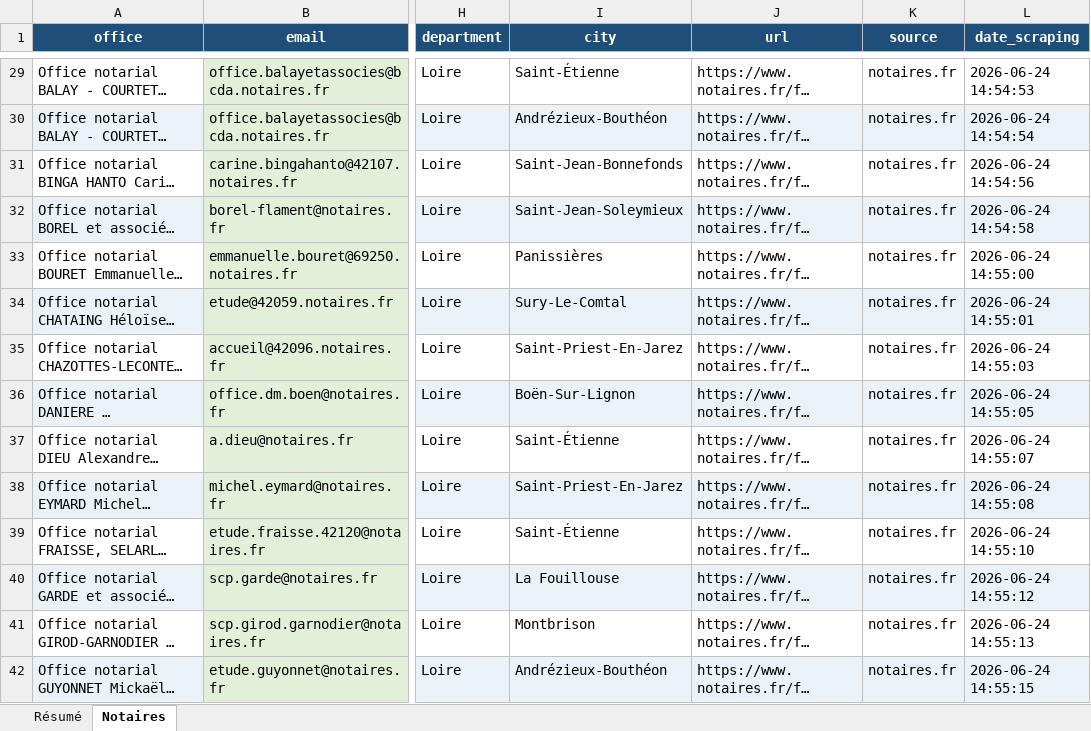
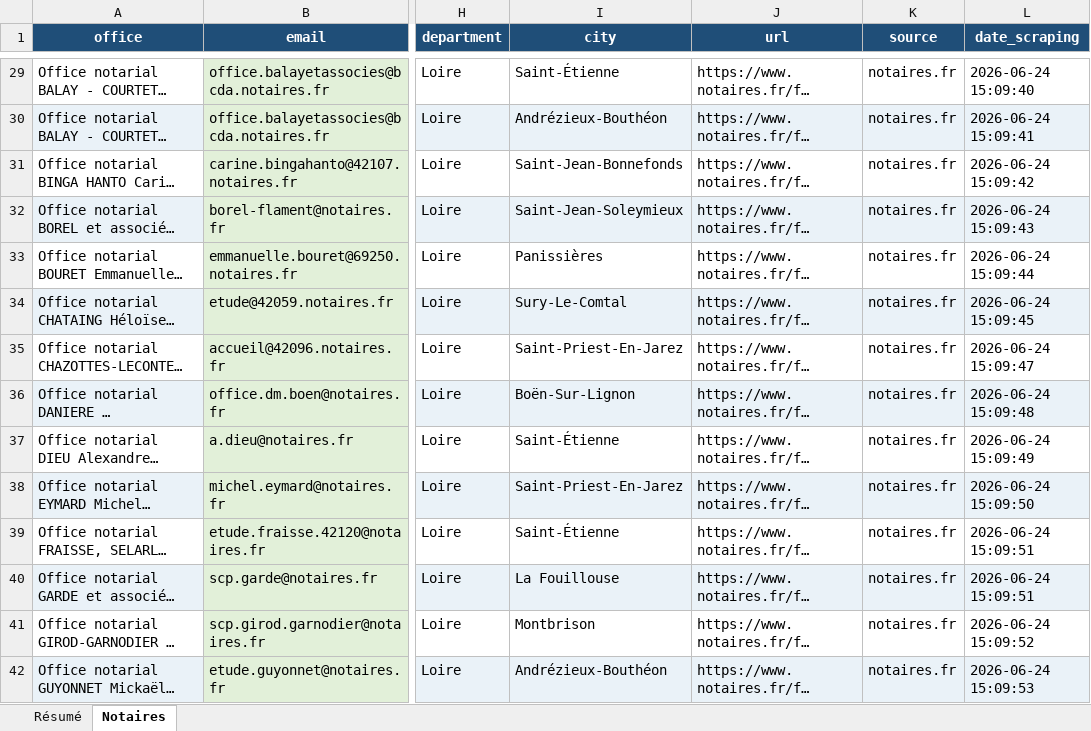
Before and after one commit to Romtaug/contacts-residence-portail-rouge, an Excel workbook: exports/notaires/annuaire_notaires_loire.xlsx, sheet Notaires, drawn as a sheet; only a part is shown, gaps mark what is left out; long unchanged cells end in …; values as stored, in another font and other column widths than the file's, no borders; table styles not drawn; the diff covers the shown part only; the diff names each change by its address in the sheet, - before the commit and + after, or states it on an @@ line.

```diff
--- a/exports/notaires/annuaire_notaires_loire.xlsx (sheet Notaires)
+++ b/exports/notaires/annuaire_notaires_loire.xlsx (sheet Notaires)
-L29 (date_scraping): 2026-06-24 14:54:53
+L29 (date_scraping): 2026-06-24 15:09:40
-L30 (date_scraping): 2026-06-24 14:54:54
+L30 (date_scraping): 2026-06-24 15:09:41
-L31 (date_scraping): 2026-06-24 14:54:56
+L31 (date_scraping): 2026-06-24 15:09:42
-L32 (date_scraping): 2026-06-24 14:54:58
+L32 (date_scraping): 2026-06-24 15:09:43
-L33 (date_scraping): 2026-06-24 14:55:00
+L33 (date_scraping): 2026-06-24 15:09:44
-L34 (date_scraping): 2026-06-24 14:55:01
+L34 (date_scraping): 2026-06-24 15:09:45
-L35 (date_scraping): 2026-06-24 14:55:03
+L35 (date_scraping): 2026-06-24 15:09:47
-L36 (date_scraping): 2026-06-24 14:55:05
+L36 (date_scraping): 2026-06-24 15:09:48
-L37 (date_scraping): 2026-06-24 14:55:07
+L37 (date_scraping): 2026-06-24 15:09:49
-L38 (date_scraping): 2026-06-24 14:55:08
+L38 (date_scraping): 2026-06-24 15:09:50
-L39 (date_scraping): 2026-06-24 14:55:10
+L39 (date_scraping): 2026-06-24 15:09:51
-L40 (date_scraping): 2026-06-24 14:55:12
+L40 (date_scraping): 2026-06-24 15:09:51
-L41 (date_scraping): 2026-06-24 14:55:13
+L41 (date_scraping): 2026-06-24 15:09:52
-L42 (date_scraping): 2026-06-24 14:55:15
+L42 (date_scraping): 2026-06-24 15:09:53
```
Also changed, not shown: 60 edited cells elsewhere in this sheet, 4 other files.
